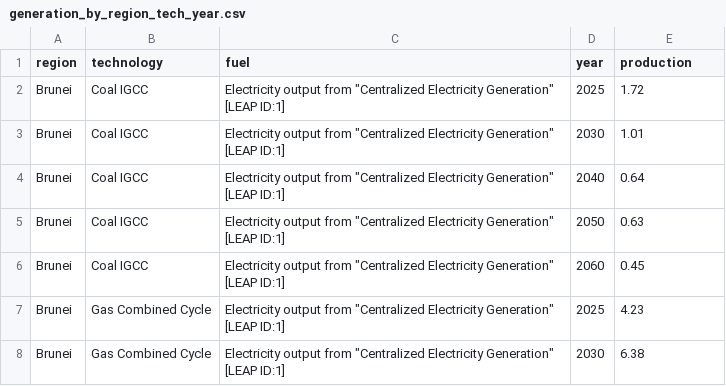
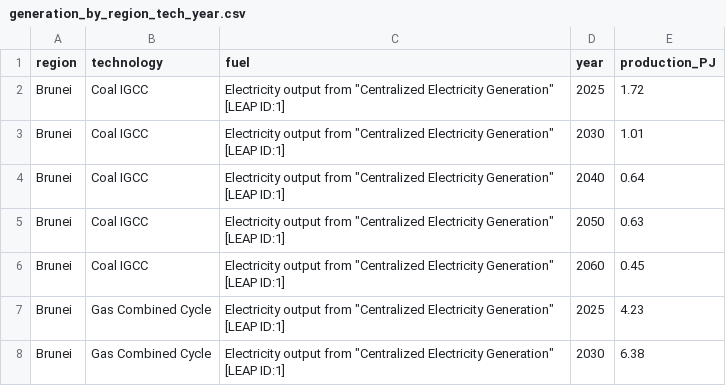
Before and after one commit to yyuwonogit/nemo_read, a CSV file: inject/power/20260707/ship_results_20260707/generation_by_region_tech_year.csv, drawn as a sheet; only a part is shown.

```diff
--- a/inject/power/20260707/ship_results_20260707/generation_by_region_tech_year.csv
+++ b/inject/power/20260707/ship_results_20260707/generation_by_region_tech_year.csv
@@ -1,2 +1,2 @@
-region,technology,fuel,year,production
+region,technology,fuel,year,production_PJ
 Brunei,Coal IGCC,"Electricity output from ""Centralized Electricity Generation"" [LEAP ID:1]",2025,1.72
```
Also changed, not shown: inject/power/20260707/ship_results_20260707/costs_fixed_om_by_region_tech.csv, inject/power/20260707/ship_results_20260707/unmet_load_dispatch.csv, 7 other files.
